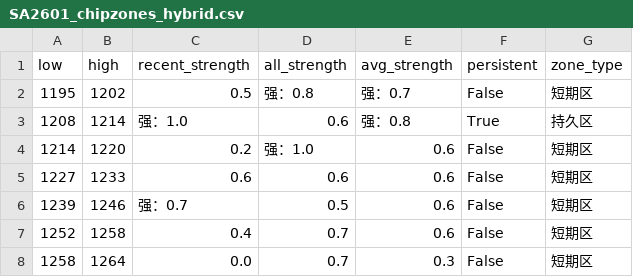
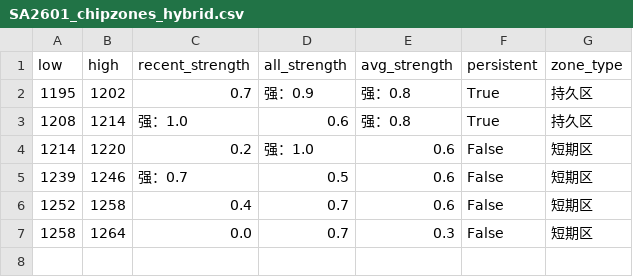
Before and after one commit to CMUJIN/trading, a CSV file: docs/SA2601/SA2601_chipzones_hybrid.csv, drawn as a sheet.

```diff
--- a/docs/SA2601/SA2601_chipzones_hybrid.csv
+++ b/docs/SA2601/SA2601_chipzones_hybrid.csv
@@ -1,6 +1,5 @@
 low,high,recent_strength,all_strength,avg_strength,persistent,zone_type
-1195,1202,0.5,强：0.8,强：0.7,False,短期区
+1195,1202,0.7,强：0.9,强：0.8,True,持久区
 1208,1214,强：1.0,0.6,强：0.8,True,持久区
 1214,1220,0.2,强：1.0,0.6,False,短期区
-1227,1233,0.6,0.6,0.6,False,短期区
 1239,1246,强：0.7,0.5,0.6,False,短期区
```
Also changed, not shown: docs/UR2601/UR2601_chipzones_hybrid.csv, 4 other files.
